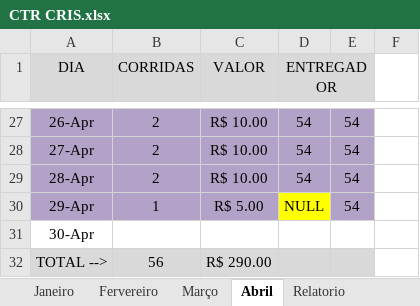
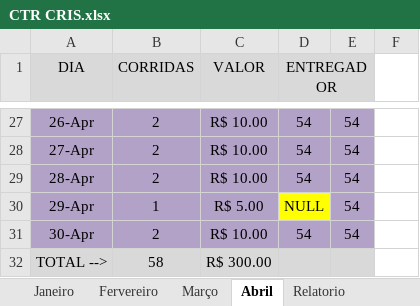
Before and after one commit to DanielGermanosilva/CORRIDAS, an Excel workbook: CTR CRIS.xlsx, sheet Abril, drawn as a sheet; only a part is shown, gaps mark what is left out; values as stored, in another font and other column widths than the file's, no borders; the diff names each change by its address in the sheet, - before the commit and + after, or states it on an @@ line.

Commit message:
Update CTR CRIS.xlsx

```diff
--- a/CTR CRIS.xlsx (sheet Abril)
+++ b/CTR CRIS.xlsx (sheet Abril)
-A31:E31 fill: none
+A31:E31 fill: #B3A2C7
-B31 (CORRIDAS): (empty)
+B31 (CORRIDAS): 2
-C31 (VALOR): (empty)
+C31 (VALOR): R$ 10.00
-D31 (ENTREGADOR): (empty)
+D31 (ENTREGADOR): 54
-E31: (empty)
+E31: 54
-B32 (CORRIDAS): 56
+B32 (CORRIDAS): 58
-C32 (VALOR): R$ 290.00
+C32 (VALOR): R$ 300.00
```
